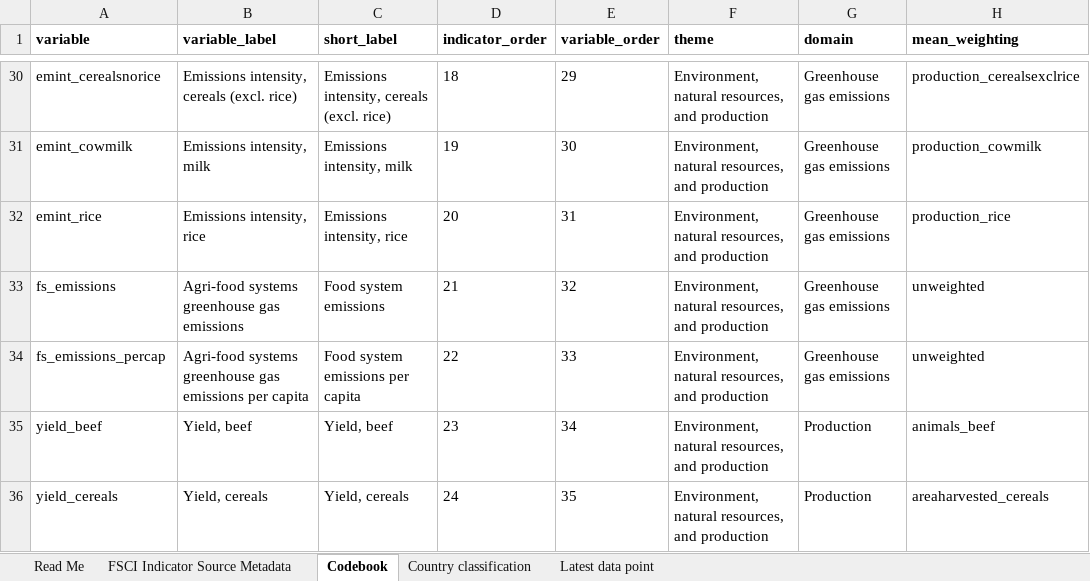
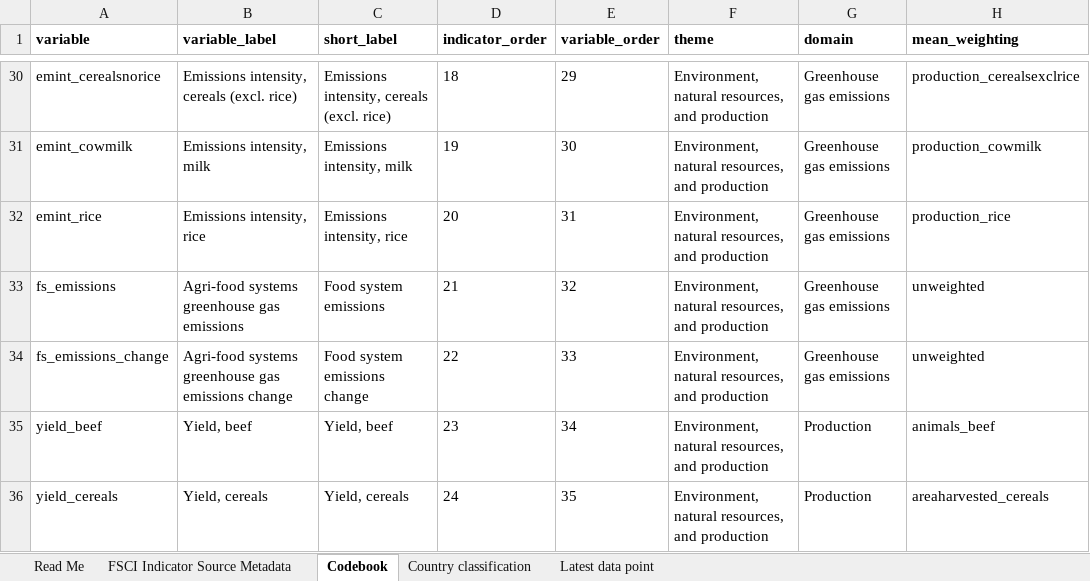
Before and after one commit to KateSchneider-FoodPol/FSCI2025_Performance_Replication, an Excel workbook: Supplementary Data 1 - Metadata and Codebook.xlsx, sheet Codebook, drawn as a sheet; only a part is shown, gaps mark what is left out; values as stored, in another font and other column widths than the file's, no borders; the diff names each change by its address in the sheet, - before the commit and + after, or states it on an @@ line.

Commit message:
Remove emissions per capita and add emissions change. Update dataset and all supplementary tables and figures.

```diff
--- a/Supplementary Data 1 - Metadata and Codebook.xlsx (sheet Codebook)
+++ b/Supplementary Data 1 - Metadata and Codebook.xlsx (sheet Codebook)
-A34 (variable): fs_emissions_percap
+A34 (variable): fs_emissions_change
-B34 (variable_label): …gas emissions per capita
+B34 (variable_label): …gas emissions change
-C34 (short_label): Food system emissions per capita
+C34 (short_label): Food system emissions change
```
Also changed, not shown: sheet Latest data point, sheet FSCI Indicator Source Metadata, sheet Read Me, Output data/Latest data point per country-indicator.xlsx, 13 other files.
